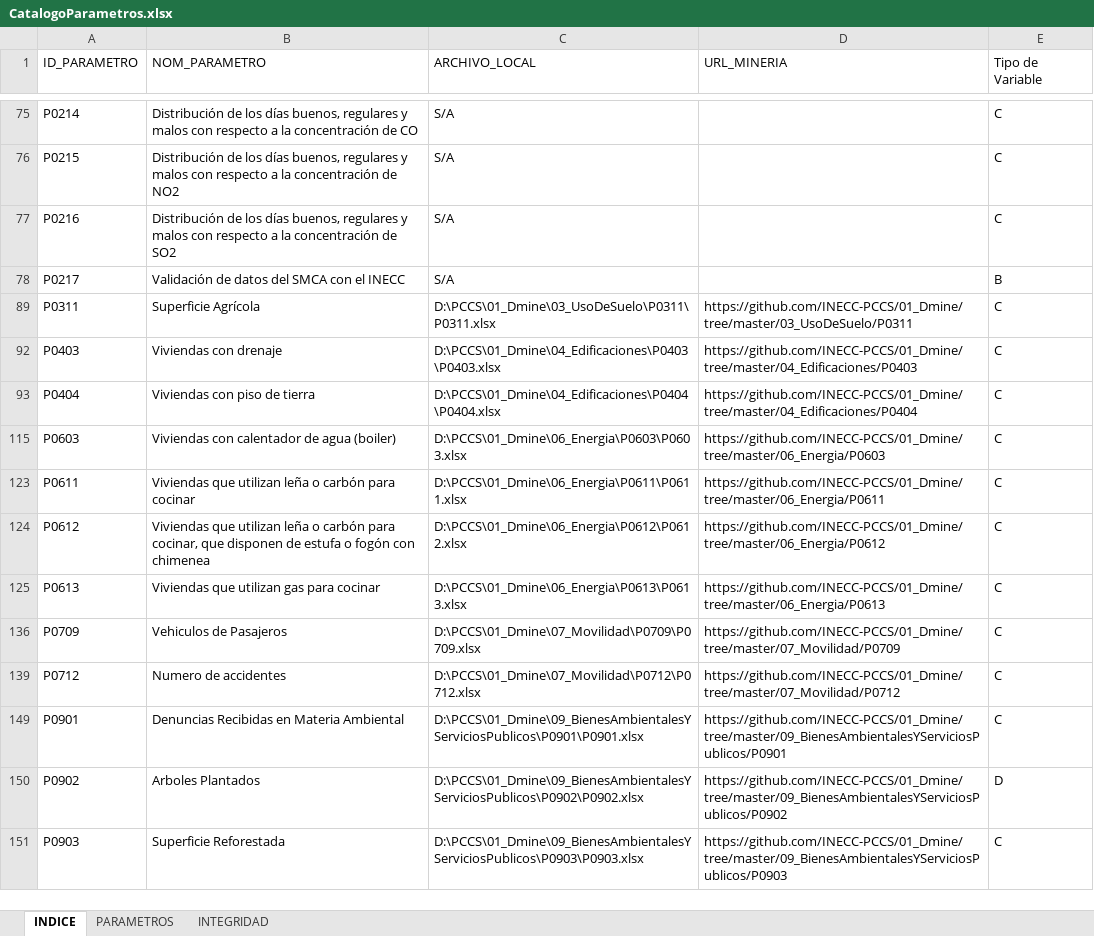
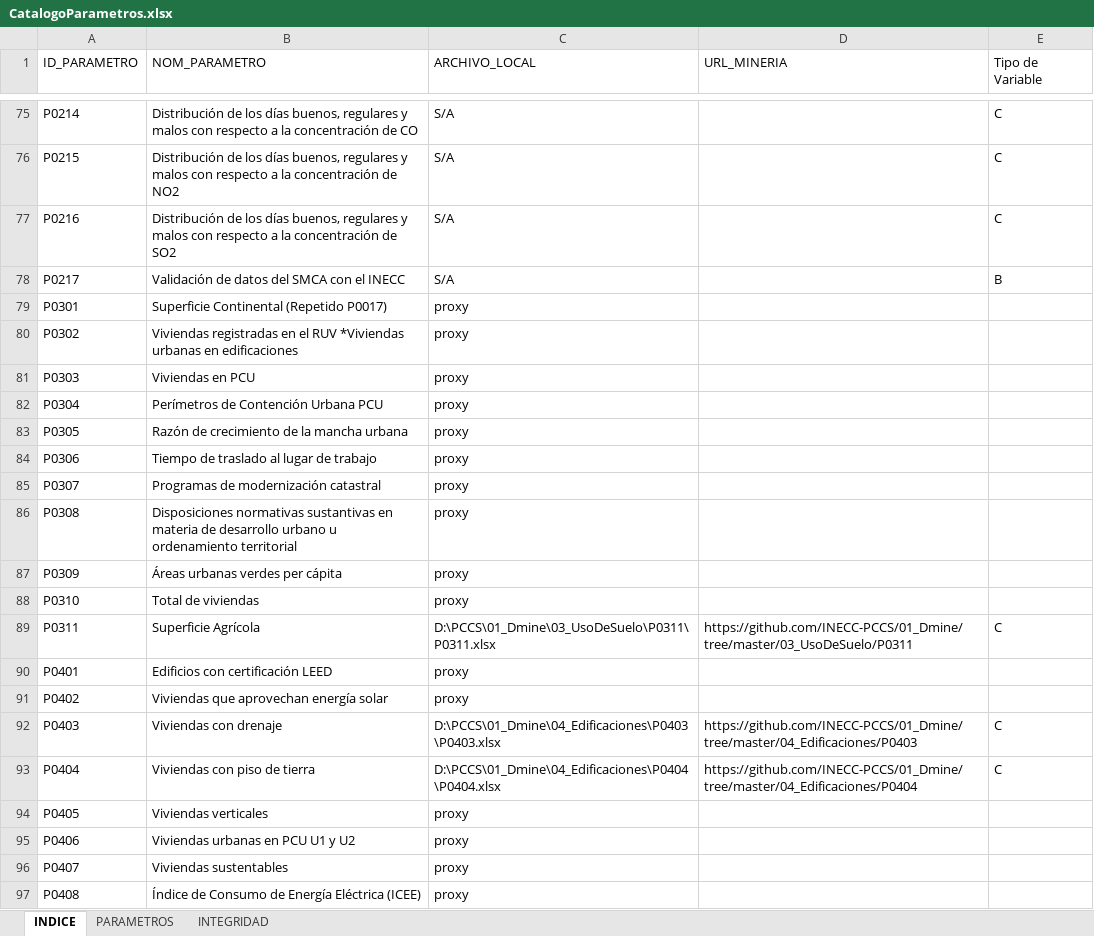
Before and after one commit to INECC-PCCS/01_Dmine, an Excel workbook: 00_Generales/CatalogoParametros.xlsx, sheet INDICE, drawn as a sheet; only a part is shown, gaps mark what is left out; the shorter side is filled out with more unchanged rows; values as stored, in another font and other column widths than the file's, no cell formats; the diff covers the shown part only; the diff names each change by its address in the sheet, - before the commit and + after, or states it on an @@ line.

```diff
--- a/00_Generales/CatalogoParametros.xlsx (sheet INDICE)
+++ b/00_Generales/CatalogoParametros.xlsx (sheet INDICE)
+row 79: P0301 | Superficie Continental (Repetido P0017) | proxy
@@ row 80 unhidden: P0302 | Viviendas registradas en el RUV *Viviendas urbanas en edificaciones | proxy @@
@@ row 81 unhidden: P0303 | Viviendas en PCU | proxy @@
@@ row 82 unhidden: P0304 | Perímetros de Contención Urbana PCU | proxy @@
@@ row 83 unhidden: P0305 | Razón de crecimiento de la mancha urbana | proxy @@
@@ row 84 unhidden: P0306 | Tiempo de traslado al lugar de trabajo | proxy @@
@@ row 85 unhidden: P0307 | Programas de modernización catastral | proxy @@
@@ row 86 unhidden: P0308 | Disposiciones normativas sustantivas en materia de desarrollo urbano u ordenamiento territorial | proxy @@
@@ row 87 unhidden: P0309 | Áreas urbanas verdes per cápita | proxy @@
@@ row 88 unhidden: P0310 | Total de viviendas | proxy @@
@@ row 90 unhidden: P0401 | Edificios con certificación LEED | proxy @@
@@ row 91 unhidden: P0402 | Viviendas que aprovechan energía solar | proxy @@
@@ row 94 unhidden: P0405 | Viviendas verticales | proxy @@
+row 95: P0406 | Viviendas urbanas en PCU U1 y U2 | proxy
@@ row 96 unhidden: P0407 | Viviendas sustentables | proxy @@
@@ row 97 unhidden: P0408 | Índice de Consumo de Energía Eléctrica (ICEE) | proxy @@
```
Also changed, not shown: 12 added rows, 68 hidden or unhidden rows and 2 edited cells elsewhere in this sheet, sheet PARAMETROS, sheet INTEGRIDAD, cell formats, hidden cells, 10_ResiduosSolidosUrbanos/P1017/P1017.xlsx, Datasets/EI2015/02.xlsx, 45 other files.
